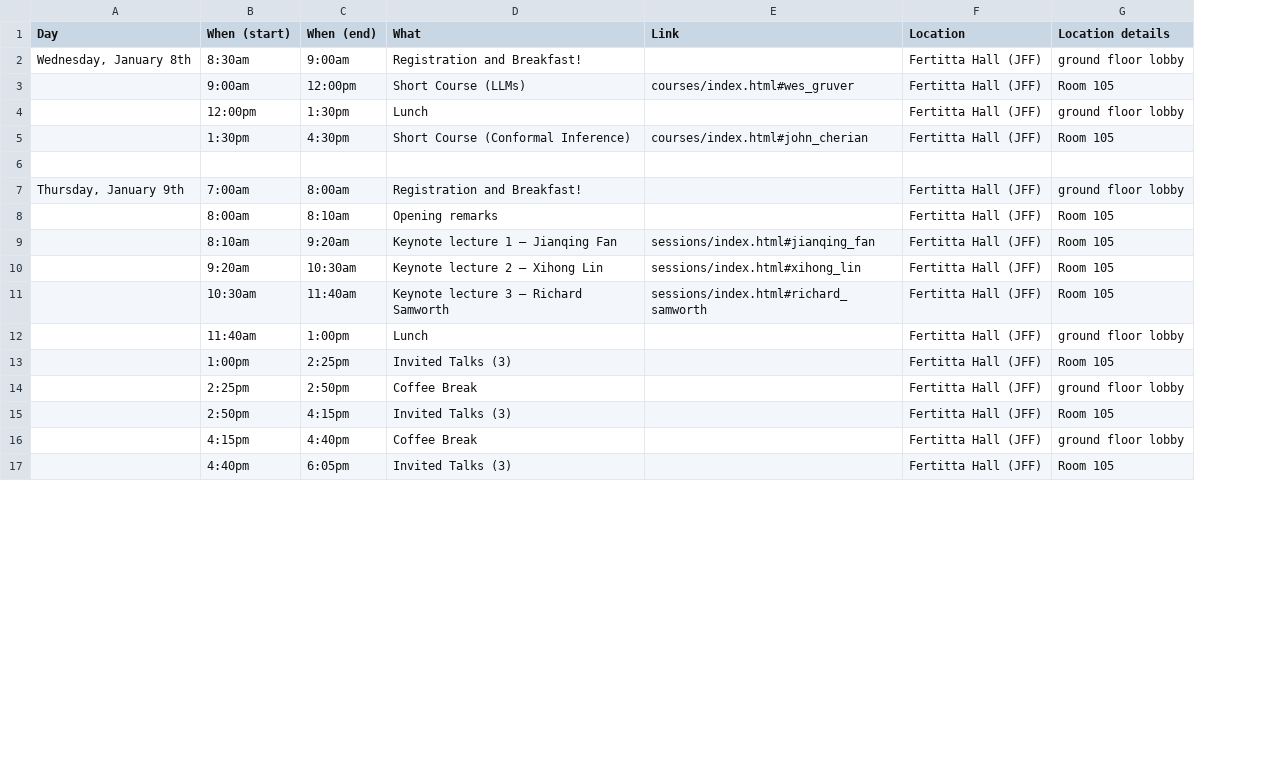
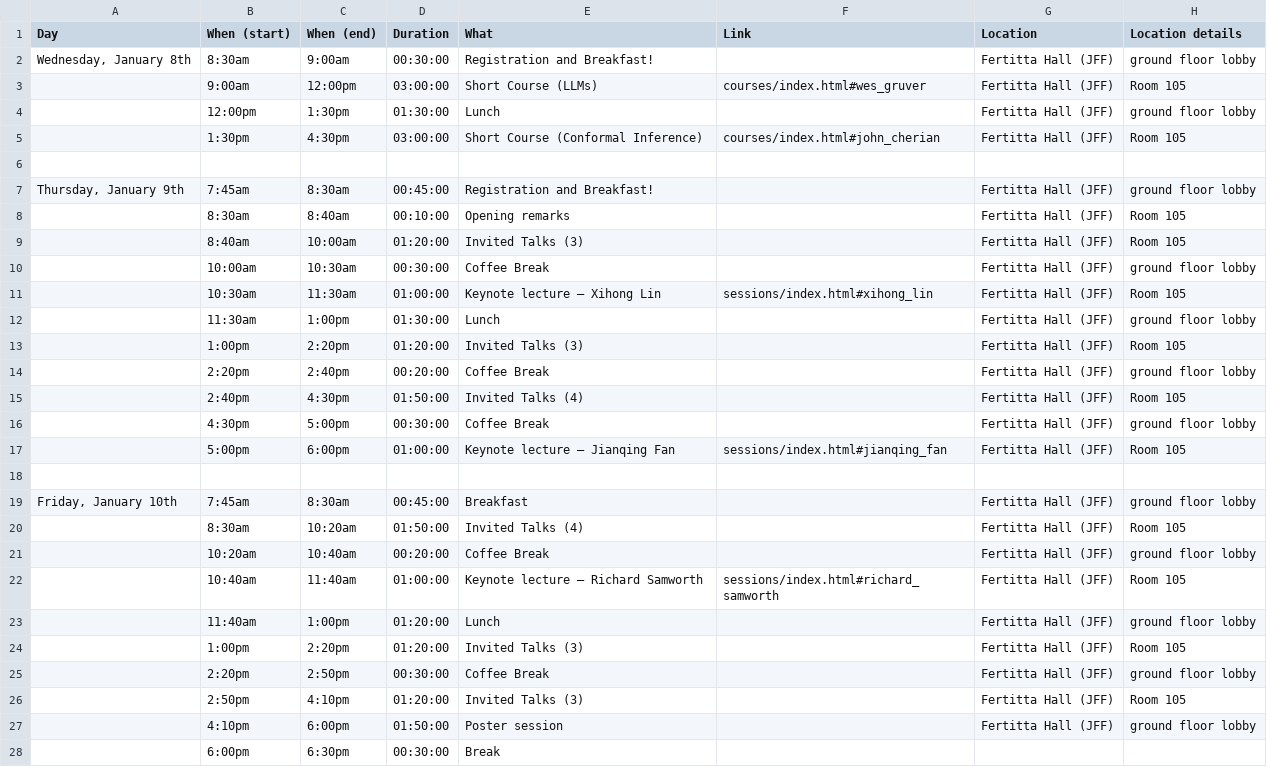
Before and after one commit to usc-dso-stat-group/seeds-2025-conference, a CSV file: sources/schedule.csv, drawn as a sheet; only a part is shown; removed rows and columns are numbered as before the commit, all else as after; the diff covers the shown part only; the diff names each change by its address in the sheet, - before the commit and + after, or states it on an @@ line.

Commit message:
Improved schedule

```diff
--- a/sources/schedule.csv
+++ b/sources/schedule.csv
+column D (Duration), rows 2-8: 00:30:00 | 03:00:00 | 01:30:00 | 03:00:00 |  | 00:45:00 | 00:10:00; row 11: 01:00:00; rows 22-27: 01:00:00 | 01:20:00 | 01:20:00 | 00:30:00 | 01:20:00 | 01:50:00
-B7 (When (start)): 7:00am
+B7 (When (start)): 7:45am
-C7 (When (end)): 8:00am
+C7 (When (end)): 8:30am
-B8 (When (start)): 8:00am
+B8 (When (start)): 8:30am
-C8 (When (end)): 8:10am
+C8 (When (end)): 8:40am
-row 9:  | 8:10am | 9:20am | Keynote lecture 1 – Jianqing Fan | sessions/index.html#jianqing_fan | Fertitta Hall (JFF) | Room 105
+row 9:  | 8:40am | 10:00am | 01:20:00 | Invited Talks (3) |  | Fertitta Hall (JFF) | Room 105
+row 10:  | 10:00am | 10:30am | 00:30:00 | Coffee Break |  | Fertitta Hall (JFF) | ground floor lobby
-B11 (When (start)): 9:20am
+B11 (When (start)): 10:30am
-C11 (When (end)): 10:30am
+C11 (When (end)): 11:30am
-E11 (What): Keynote lecture 2 – Xihong Lin
+E11 (What): Keynote lecture – Xihong Lin
+row 12:  | 11:30am | 1:00pm | 01:30:00 | Lunch |  | Fertitta Hall (JFF) | ground floor lobby
+row 13:  | 1:00pm | 2:20pm | 01:20:00 | Invited Talks (3) |  | Fertitta Hall (JFF) | Room 105
+row 14:  | 2:20pm | 2:40pm | 00:20:00 | Coffee Break |  | Fertitta Hall (JFF) | ground floor lobby
+row 15:  | 2:40pm | 4:30pm | 01:50:00 | Invited Talks (4) |  | Fertitta Hall (JFF) | Room 105
+row 16:  | 4:30pm | 5:00pm | 00:30:00 | Coffee Break |  | Fertitta Hall (JFF) | ground floor lobby
+row 17:  | 5:00pm | 6:00pm | 01:00:00 | Keynote lecture – Jianqing Fan | sessions/index.html#jianqing_fan | Fertitta Hall (JFF) | Room 105
+row 18: (empty)
+row 19: Friday, January 10th | 7:45am | 8:30am | 00:45:00 | Breakfast |  | Fertitta Hall (JFF) | ground floor lobby
+row 20:  | 8:30am | 10:20am | 01:50:00 | Invited Talks (4) |  | Fertitta Hall (JFF) | Room 105
+row 21:  | 10:20am | 10:40am | 00:20:00 | Coffee Break |  | Fertitta Hall (JFF) | ground floor lobby
-B22 (When (start)): 10:30am
+B22 (When (start)): 10:40am
-E22 (What): Keynote lecture 3 – Richard Samworth
+E22 (What): Keynote lecture – Richard Samworth
-C24 (When (end)): 2:25pm
+C24 (When (end)): 2:20pm
-B25 (When (start)): 2:25pm
+B25 (When (start)): 2:20pm
-C26 (When (end)): 4:15pm
+C26 (When (end)): 4:10pm
-B27 (When (start)): 4:15pm
+B27 (When (start)): 4:10pm
-C27 (When (end)): 4:40pm
+C27 (When (end)): 6:00pm
-E27 (What): Coffee Break
+E27 (What): Poster session
-row 17:  | 4:40pm | 6:05pm | Invited Talks (3) |  | Fertitta Hall (JFF) | Room 105
+row 28:  | 6:00pm | 6:30pm | 00:30:00 | Break
```
Also changed, not shown: 1 added row, 11 removed rows and 10 edited cells elsewhere in this file, 2 other files.
